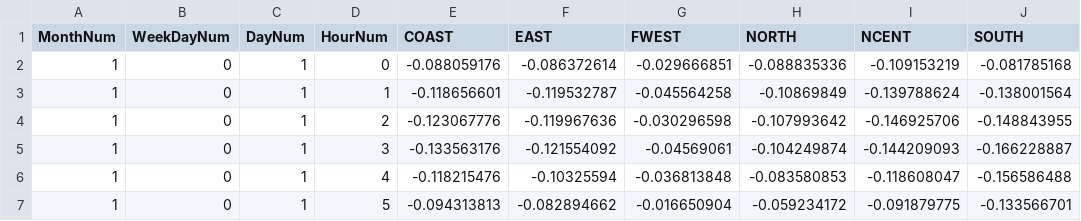
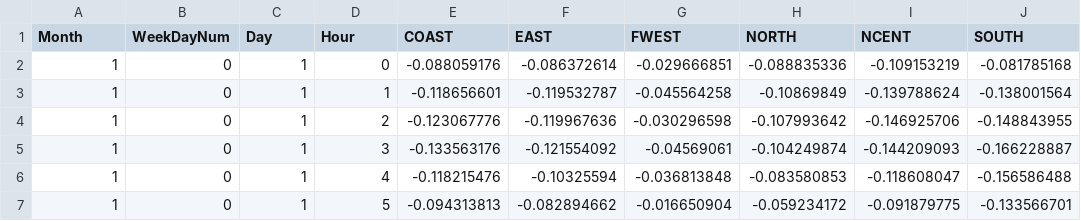
Before and after one commit to BlackOilCoder/ResidentalSolarPowerModel, a CSV file: ERCOT_Demand_NEW.csv, drawn as a sheet; only a part is shown; the diff names each change by its address in the sheet, - before the commit and + after, or states it on an @@ line.

Commit message:
Updated to week day based usage profiles - all working . . .I think.

```diff
--- a/ERCOT_Demand_NEW.csv
+++ b/ERCOT_Demand_NEW.csv
-A1: MonthNum
+A1: Month
-C1: DayNum
+C1: Day
-D1: HourNum
+D1: Hour
```
Also changed, not shown: 1 other file.
